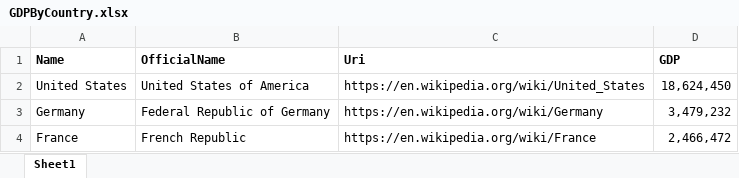
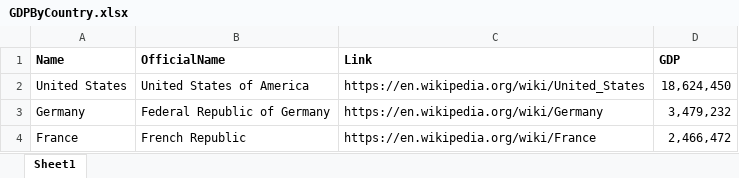
Before and after one commit to DevExpress-Examples/winforms-dashboard-grid-hyperlink-column, an Excel workbook: CS/Dashboard_GridHyperlinkColumn/Data/GDPByCountry.xlsx, sheet Sheet1, drawn as a sheet; values as stored, in another font and other column widths than the file's, no borders; the diff names each change by its address in the sheet, - before the commit and + after, or states it on an @@ line.

```diff
--- a/CS/Dashboard_GridHyperlinkColumn/Data/GDPByCountry.xlsx (sheet Sheet1)
+++ b/CS/Dashboard_GridHyperlinkColumn/Data/GDPByCountry.xlsx (sheet Sheet1)
-C1: Uri
+C1: Link
```
Also changed, not shown: 20 other files.
